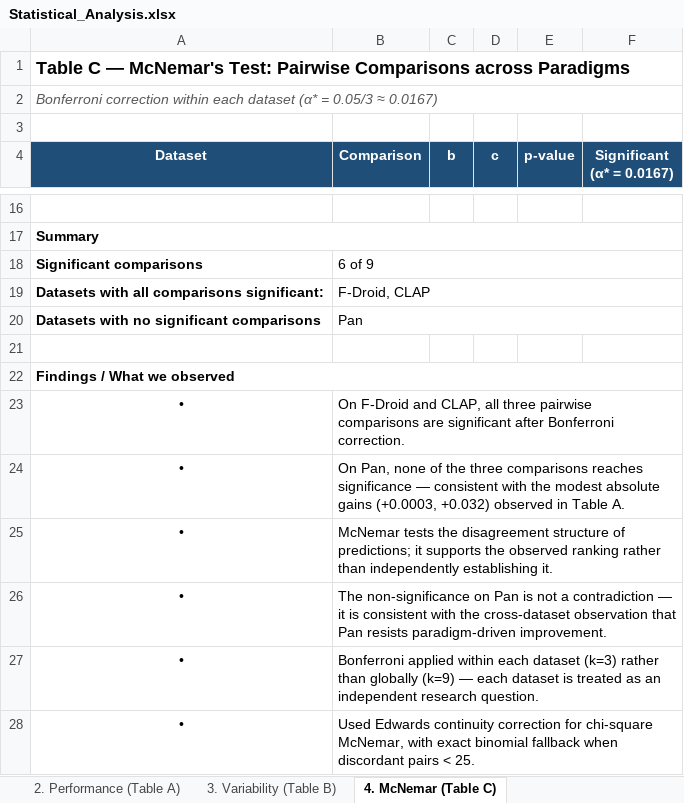
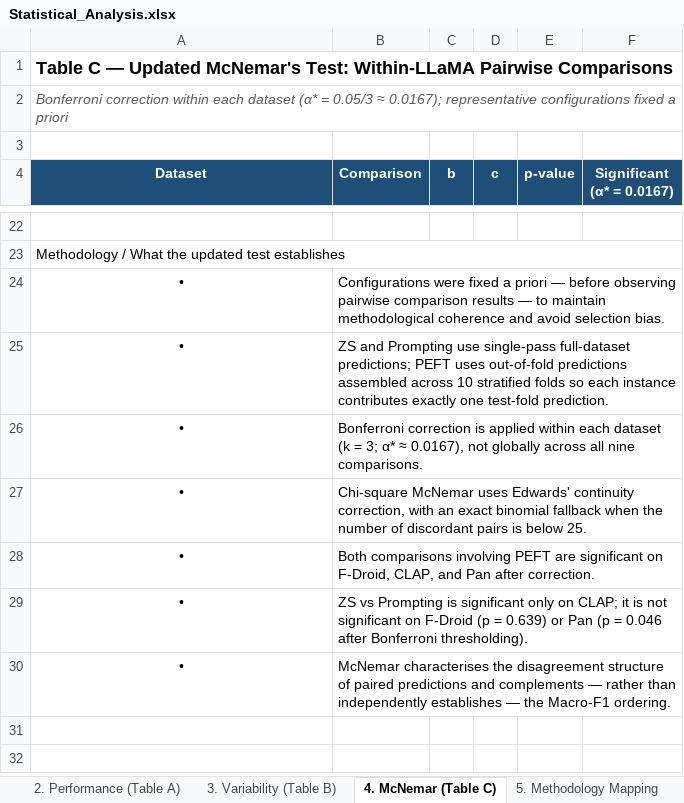
Before and after one commit to kalthobiti-code/A-Unified-Evaluation-Protocol-App-Review-Classification, an Excel workbook: 05_Analysis/Statistical_Analysis.xlsx, sheet 4. McNemar (Table C), drawn as a sheet; only a part is shown, gaps mark what is left out; values as stored, in another font and other column widths than the file's, no borders; removed rows and columns are numbered as before the commit, all else as after; the diff covers the shown part only; the diff names each change by its address in the sheet, - before the commit and + after, or states it on an @@ line.

Commit message:
Update statistical analysis with revised McNemar results

```diff
--- a/05_Analysis/Statistical_Analysis.xlsx (sheet 4. McNemar (Table C))
+++ b/05_Analysis/Statistical_Analysis.xlsx (sheet 4. McNemar (Table C))
+sheet tab: 5. Methodology Mapping
-A1 (Dataset): …C — McNemar's Test: Pairwise Comparisons across Paradigms
+A1 (Dataset): …C — Updated McNemar's Test: Within-LLaMA Pairwise Comparisons
-A2 (Dataset): …0.05/3 ≈ 0.0167)
+A2 (Dataset): …0.05/3 ≈ 0.0167); representative configurations fixed a priori
-A23 (Dataset): Summary
+A23 (Dataset): Methodology / What the updated test establishes
-A23 bold: on
+A23 bold: off
-row 18: Significant comparisons | 6 of 9
-row 19: Datasets with all comparisons significant: | F-Droid, CLAP
-row 20: Datasets with no significant comparisons | Pan
-row 21: (empty)
-row 22: Findings / What we observed
-B24 (Comparison): On F-Droid and CLAP, all three pairwise comparisons are significant after Bonferroni correction.
+B24 (Comparison): Configurations were fixed a priori — before observing pairwise comparison results — to maintain methodological coherence and avoid selection bias.
+row 25: • | ZS and Prompting use single-pass full-dataset predictions; PEFT uses out-of-fold predictions assembled across 10 stratified folds so each instance contributes exactly one test-fold prediction.
-B26 (Comparison): On Pan, none of the three comparisons reaches significance — consistent with the modest absolute gains (+0.0003, +0.032) observed in Table A.
+B26 (Comparison): Bonferroni correction is applied within each dataset (k = 3; α* ≈ 0.0167), not globally across all nine comparisons.
-B27 (Comparison): McNemar tests the disagreement structure of predictions; it supports the observed ranking rather than independently establishing it.
+B27 (Comparison): Chi-square McNemar uses Edwards' continuity correction, with an exact binomial fallback when the number of discordant pairs is below 25.
-B28 (Comparison): The non-significance on Pan is not a contradiction — it is consistent with the cross-dataset observation that Pan resists paradigm-driven improvement.
+B28 (Comparison): Both comparisons involving PEFT are significant on F-Droid, CLAP, and Pan after correction.
-B29 (Comparison): Bonferroni applied within each dataset (k=3) rather than globally (k=9) — each dataset is treated as an independent research question.
+B29 (Comparison): ZS vs Prompting is significant only on CLAP; it is not significant on F-Droid (p = 0.639) or Pan (p = 0.046 after Bonferroni thresholding).
-B30 (Comparison): Used Edwards continuity correction for chi-square McNemar, with exact binomial fallback when discordant pairs < 25.
+B30 (Comparison): McNemar characterises the disagreement structure of paired predictions and complements — rather than independently establishes — the Macro-F1 ordering.
```
Also changed, not shown: 6 added rows, 31 edited cells and cell formats elsewhere in this sheet, sheet 3. Variability (Table B), sheet 2. Performance (Table A).
